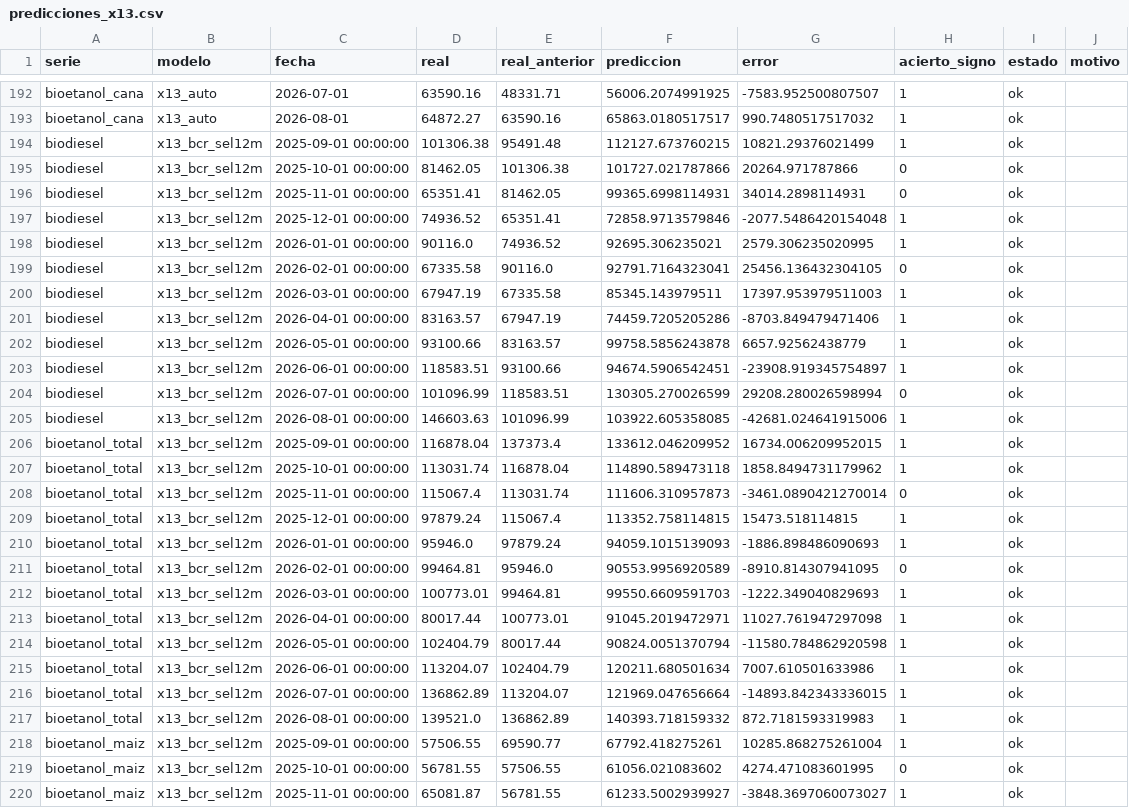
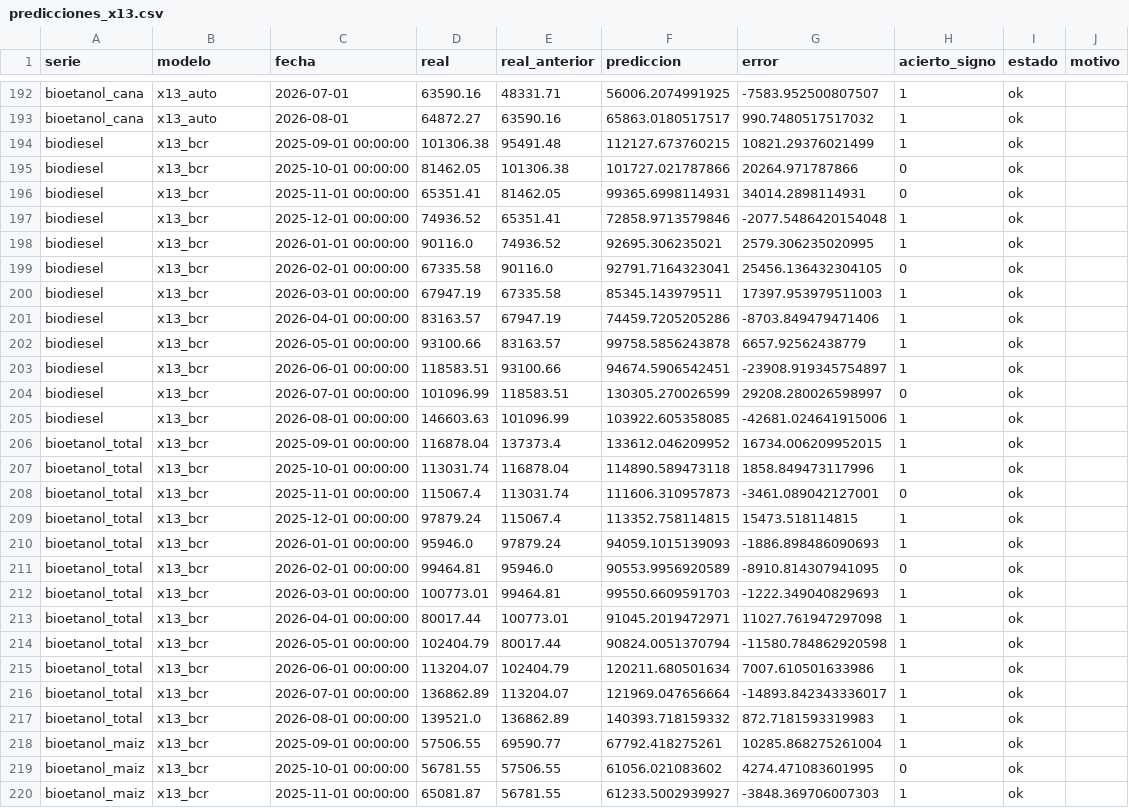
Before and after one commit to Lab2-BCR-UCA/Lab2-BCR, a CSV file: results/predicciones_x13.csv, drawn as a sheet; only a part is shown, gaps mark what is left out; the diff covers the shown part only.

```diff
--- a/results/predicciones_x13.csv
+++ b/results/predicciones_x13.csv
@@ -193,28 +193,28 @@ bioetanol_cana,x13_auto,2026-07-01,63590.16,48331.71,56006.2074991925,-7583.9525
 bioetanol_cana,x13_auto,2026-08-01,64872.27,63590.16,65863.0180517517,990.7480517517032,1,ok,
-biodiesel,x13_bcr_sel12m,2025-09-01 00:00:00,101306.38,95491.48,112127.673760215,10821.29376021499,1,ok,
-biodiesel,x13_bcr_sel12m,2025-10-01 00:00:00,81462.05,101306.38,101727.021787866,20264.971787866,0,ok,
-biodiesel,x13_bcr_sel12m,2025-11-01 00:00:00,65351.41,81462.05,99365.6998114931,34014.2898114931,0,ok,
-biodiesel,x13_bcr_sel12m,2025-12-01 00:00:00,74936.52,65351.41,72858.9713579846,-2077.5486420154048,1,ok,
-biodiesel,x13_bcr_sel12m,2026-01-01 00:00:00,90116.0,74936.52,92695.306235021,2579.306235020995,1,ok,
-biodiesel,x13_bcr_sel12m,2026-02-01 00:00:00,67335.58,90116.0,92791.7164323041,25456.136432304105,0,ok,
-biodiesel,x13_bcr_sel12m,2026-03-01 00:00:00,67947.19,67335.58,85345.143979511,17397.953979511003,1,ok,
-biodiesel,x13_bcr_sel12m,2026-04-01 00:00:00,83163.57,67947.19,74459.7205205286,-8703.849479471406,1,ok,
-biodiesel,x13_bcr_sel12m,2026-05-01 00:00:00,93100.66,83163.57,99758.5856243878,6657.92562438779,1,ok,
-biodiesel,x13_bcr_sel12m,2026-06-01 00:00:00,118583.51,93100.66,94674.5906542451,-23908.919345754897,1,ok,
-biodiesel,x13_bcr_sel12m,2026-07-01 00:00:00,101096.99,118583.51,130305.270026599,29208.280026598994,0,ok,
-biodiesel,x13_bcr_sel12m,2026-08-01 00:00:00,146603.63,101096.99,103922.605358085,-42681.024641915006,1,ok,
-bioetanol_total,x13_bcr_sel12m,2025-09-01 00:00:00,116878.04,137373.4,133612.046209952,16734.006209952015,1,ok,
-bioetanol_total,x13_bcr_sel12m,2025-10-01 00:00:00,113031.74,116878.04,114890.589473118,1858.8494731179962,1,ok,
-bioetanol_total,x13_bcr_sel12m,2025-11-01 00:00:00,115067.4,113031.74,111606.310957873,-3461.0890421270014,0,ok,
-bioetanol_total,x13_bcr_sel12m,2025-12-01 00:00:00,97879.24,115067.4,113352.758114815,15473.518114815,1,ok,
-bioetanol_total,x13_bcr_sel12m,2026-01-01 00:00:00,95946.0,97879.24,94059.1015139093,-1886.898486090693,1,ok,
-bioetanol_total,x13_bcr_sel12m,2026-02-01 00:00:00,99464.81,95946.0,90553.9956920589,-8910.814307941095,0,ok,
-bioetanol_total,x13_bcr_sel12m,2026-03-01 00:00:00,100773.01,99464.81,99550.6609591703,-1222.349040829693,1,ok,
-bioetanol_total,x13_bcr_sel12m,2026-04-01 00:00:00,80017.44,100773.01,91045.2019472971,11027.761947297098,1,ok,
-bioetanol_total,x13_bcr_sel12m,2026-05-01 00:00:00,102404.79,80017.44,90824.0051370794,-11580.784862920598,1,ok,
-bioetanol_total,x13_bcr_sel12m,2026-06-01 00:00:00,113204.07,102404.79,120211.680501634,7007.610501633986,1,ok,
-bioetanol_total,x13_bcr_sel12m,2026-07-01 00:00:00,136862.89,113204.07,121969.047656664,-14893.842343336015,1,ok,
-bioetanol_total,x13_bcr_sel12m,2026-08-01 00:00:00,139521.0,136862.89,140393.718159332,872.7181593319983,1,ok,
-bioetanol_maiz,x13_bcr_sel12m,2025-09-01 00:00:00,57506.55,69590.77,67792.418275261,10285.868275261004,1,ok,
-bioetanol_maiz,x13_bcr_sel12m,2025-10-01 00:00:00,56781.55,57506.55,61056.021083602,4274.471083601995,0,ok,
-bioetanol_maiz,x13_bcr_sel12m,2025-11-01 00:00:00,65081.87,56781.55,61233.5002939927,-3848.3697060073027,1,ok,
+biodiesel,x13_bcr,2025-09-01 00:00:00,101306.38,95491.48,112127.673760215,10821.29376021499,1,ok,
+biodiesel,x13_bcr,2025-10-01 00:00:00,81462.05,101306.38,101727.021787866,20264.971787866,0,ok,
+biodiesel,x13_bcr,2025-11-01 00:00:00,65351.41,81462.05,99365.6998114931,34014.2898114931,0,ok,
+biodiesel,x13_bcr,2025-12-01 00:00:00,74936.52,65351.41,72858.9713579846,-2077.5486420154048,1,ok,
+biodiesel,x13_bcr,2026-01-01 00:00:00,90116.0,74936.52,92695.306235021,2579.306235020995,1,ok,
+biodiesel,x13_bcr,2026-02-01 00:00:00,67335.58,90116.0,92791.7164323041,25456.136432304105,0,ok,
+biodiesel,x13_bcr,2026-03-01 00:00:00,67947.19,67335.58,85345.143979511,17397.953979511003,1,ok,
+biodiesel,x13_bcr,2026-04-01 00:00:00,83163.57,67947.19,74459.7205205286,-8703.849479471406,1,ok,
+biodiesel,x13_bcr,2026-05-01 00:00:00,93100.66,83163.57,99758.5856243878,6657.92562438779,1,ok,
+biodiesel,x13_bcr,2026-06-01 00:00:00,118583.51,93100.66,94674.5906542451,-23908.919345754897,1,ok,
+biodiesel,x13_bcr,2026-07-01 00:00:00,101096.99,118583.51,130305.270026599,29208.280026598997,0,ok,
+biodiesel,x13_bcr,2026-08-01 00:00:00,146603.63,101096.99,103922.605358085,-42681.024641915006,1,ok,
+bioetanol_total,x13_bcr,2025-09-01 00:00:00,116878.04,137373.4,133612.046209952,16734.006209952015,1,ok,
+bioetanol_total,x13_bcr,2025-10-01 00:00:00,113031.74,116878.04,114890.589473118,1858.849473117996,1,ok,
+bioetanol_total,x13_bcr,2025-11-01 00:00:00,115067.4,113031.74,111606.310957873,-3461.089042127001,0,ok,
+bioetanol_total,x13_bcr,2025-12-01 00:00:00,97879.24,115067.4,113352.758114815,15473.518114815,1,ok,
+bioetanol_total,x13_bcr,2026-01-01 00:00:00,95946.0,97879.24,94059.1015139093,-1886.898486090693,1,ok,
+bioetanol_total,x13_bcr,2026-02-01 00:00:00,99464.81,95946.0,90553.9956920589,-8910.814307941095,0,ok,
+bioetanol_total,x13_bcr,2026-03-01 00:00:00,100773.01,99464.81,99550.6609591703,-1222.349040829693,1,ok,
+bioetanol_total,x13_bcr,2026-04-01 00:00:00,80017.44,100773.01,91045.2019472971,11027.761947297098,1,ok,
+bioetanol_total,x13_bcr,2026-05-01 00:00:00,102404.79,80017.44,90824.0051370794,-11580.784862920598,1,ok,
+bioetanol_total,x13_bcr,2026-06-01 00:00:00,113204.07,102404.79,120211.680501634,7007.610501633986,1,ok,
+bioetanol_total,x13_bcr,2026-07-01 00:00:00,136862.89,113204.07,121969.047656664,-14893.842343336017,1,ok,
+bioetanol_total,x13_bcr,2026-08-01 00:00:00,139521.0,136862.89,140393.718159332,872.7181593319983,1,ok,
+bioetanol_maiz,x13_bcr,2025-09-01 00:00:00,57506.55,69590.77,67792.418275261,10285.868275261004,1,ok,
+bioetanol_maiz,x13_bcr,2025-10-01 00:00:00,56781.55,57506.55,61056.021083602,4274.471083601995,0,ok,
+bioetanol_maiz,x13_bcr,2025-11-01 00:00:00,65081.87,56781.55,61233.5002939927,-3848.369706007303,1,ok,
```
Also changed, not shown: 75 edited cells elsewhere in this file, results/comparacion.csv, results/protocolo_diferencias.csv, 10 other files.
